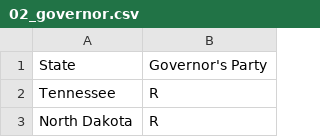
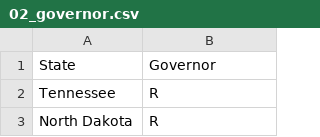
Before and after one commit to leeper50/CovidPythonGraph, a CSV file: data/temp/02_governor.csv, drawn as a sheet; only a part is shown.

```diff
--- a/data/temp/02_governor.csv
+++ b/data/temp/02_governor.csv
@@ -1,2 +1,2 @@
-State,Governor's Party
+State,Governor
 Tennessee,R
```
Also changed, not shown: data/combined.csv, 4 other files.
